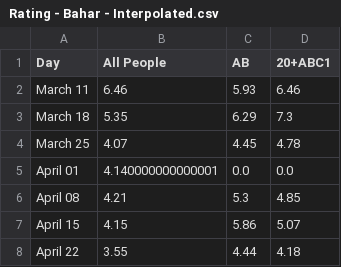
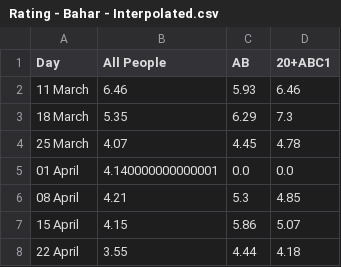
Before and after one commit to yigitdemircioglu/DSA210-Project, a CSV file: Interpolated Data(only for needed dataset)/Rating - Bahar - Interpolated.csv, drawn as a sheet.

Commit message:
Update Rating - Bahar - Interpolated.csv

```diff
--- a/Interpolated Data(only for needed dataset)/Rating - Bahar - Interpolated.csv
+++ b/Interpolated Data(only for needed dataset)/Rating - Bahar - Interpolated.csv
@@ -1,8 +1,8 @@
 Day,All People,AB,20+ABC1
-March 11,6.46,5.93,6.46
-March 18,5.35,6.29,7.3
-March 25,4.07,4.45,4.78
-April 01,4.140000000000001,0.0,0.0
-April 08,4.21,5.3,4.85
-April 15,4.15,5.86,5.07
-April 22,3.55,4.44,4.18
+11 March,6.46,5.93,6.46
+18 March,5.35,6.29,7.3
+25 March,4.07,4.45,4.78
+01 April,4.140000000000001,0.0,0.0
+08 April,4.21,5.3,4.85
+15 April,4.15,5.86,5.07
+22 April,3.55,4.44,4.18
```
